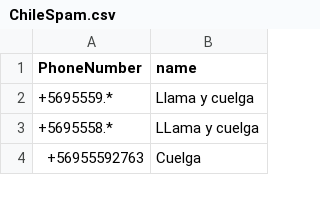
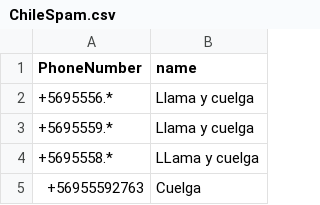
Before and after one commit to racuna/SpamChile, a CSV file: ChileSpam.csv, drawn as a sheet; only a part is shown; the diff names each change by its address in the sheet, - before the commit and + after, or states it on an @@ line.

Commit message:
+5695556*
Otro patrón de spam

```diff
--- a/ChileSpam.csv
+++ b/ChileSpam.csv
+row 2: +5695556.* | Llama y cuelga
```
